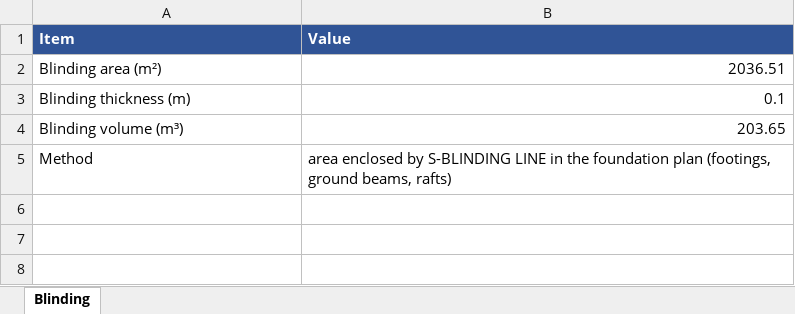
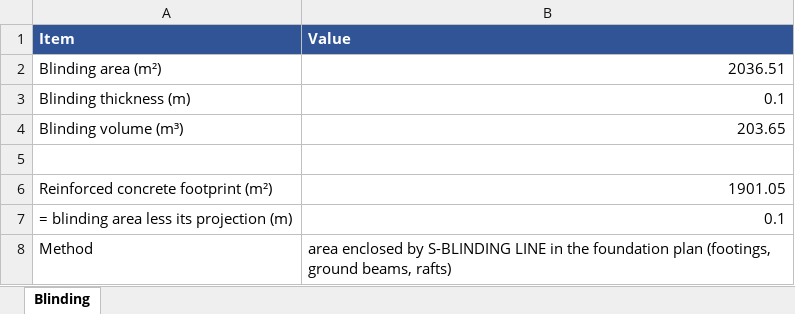
Before and after one commit to kbustanjicompany-cmd/MOHAMMED, an Excel workbook: blinding_area.xlsx, sheet Blinding, drawn as a sheet; values as stored, in another font and other column widths than the file's, no borders; the diff names each change by its address in the sheet, - before the commit and + after, or states it on an @@ line.

```diff
--- a/blinding_area.xlsx (sheet Blinding)
+++ b/blinding_area.xlsx (sheet Blinding)
+row 5: (empty)
+row 6: Reinforced concrete footprint (m²) | 1901.05
+row 7: = blinding area less its projection (m) | 0.1
```
Also changed, not shown: 3 other files.
